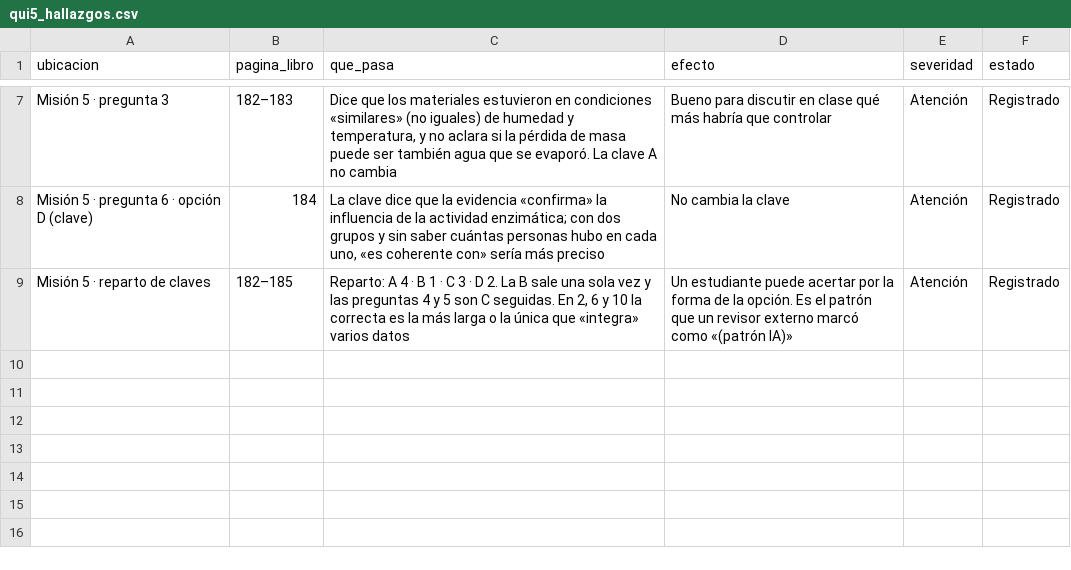
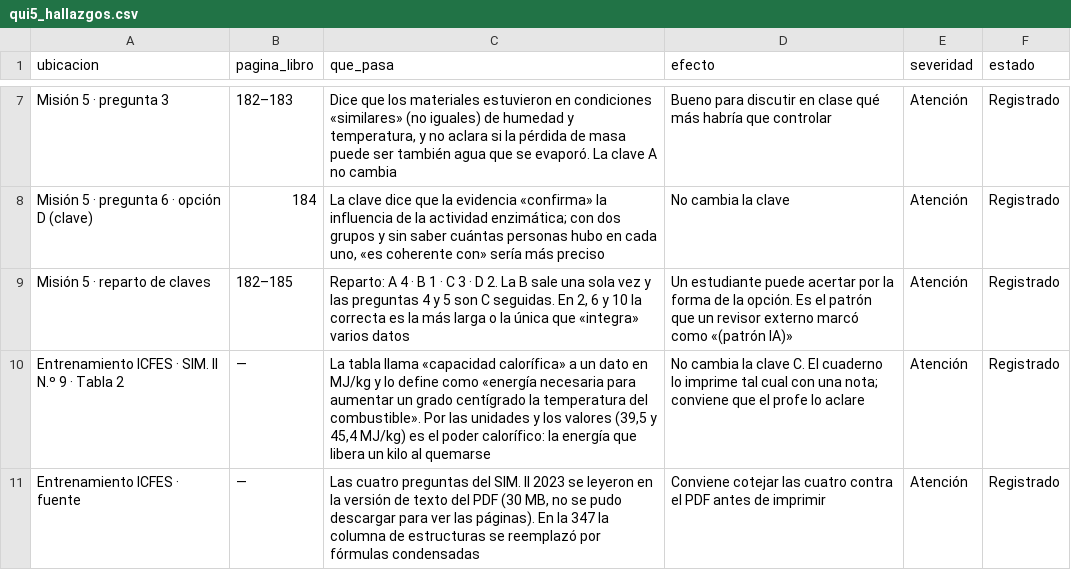
Before and after one commit to nelsongonzalez1608-spec/educate-saber11, a CSV file: tablero/propuestas/qui5_hallazgos.csv, drawn as a sheet; only a part is shown, gaps mark what is left out.

```diff
--- a/tablero/propuestas/qui5_hallazgos.csv
+++ b/tablero/propuestas/qui5_hallazgos.csv
@@ -9 +9,3 @@ Misión 5 · pregunta 6 · opción D (clave),184,"La clave dice que la evidencia
 Misión 5 · reparto de claves,182–185,"Reparto: A 4 · B 1 · C 3 · D 2. La B sale una sola vez y las preguntas 4 y 5 son C seguidas. En 2, 6 y 10 la correcta es la más larga o la única que «integra» varios datos",Un estudiante puede acertar por la forma de la opción. Es el patrón que un revisor externo marcó como «(patrón IA)»,Atención,Registrado
+Entrenamiento ICFES · SIM. II N.º 9 · Tabla 2,—,"La tabla llama «capacidad calorífica» a un dato en MJ/kg y lo define como «energía necesaria para aumentar un grado centígrado la temperatura del combustible». Por las unidades y los valores (39,5 y 45,4 MJ/kg) es el poder calorífico: la energía que libera un kilo al quemarse",No cambia la clave C. El cuaderno lo imprime tal cual con una nota; conviene que el profe lo aclare,Atención,Registrado
+Entrenamiento ICFES · fuente,—,"Las cuatro preguntas del SIM. II 2023 se leyeron en la versión de texto del PDF (30 MB, no se pudo descargar para ver las páginas). En la 347 la columna de estructuras se reemplazó por fórmulas condensadas",Conviene cotejar las cuatro contra el PDF antes de imprimir,Atención,Registrado
```
Also changed, not shown: tablero/misiones.csv, tablero/propuestas/qui5_instrumentos.csv, 25 other files.
